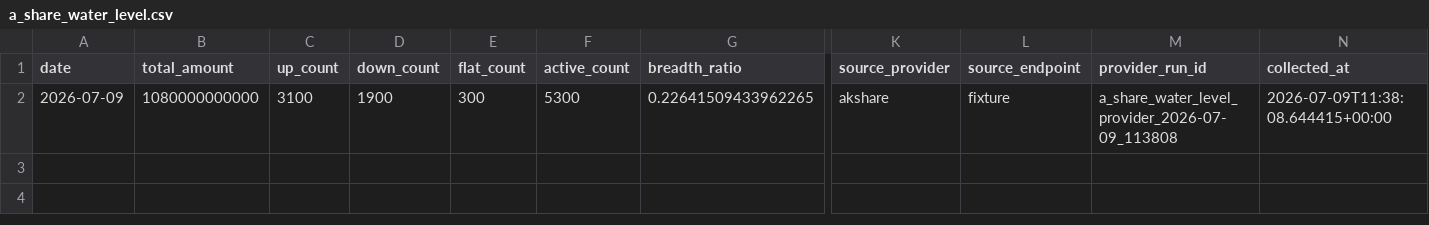
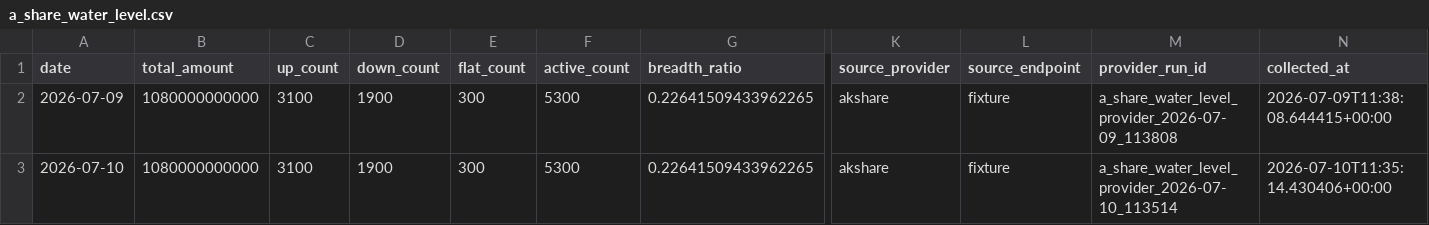
Before and after one commit to Cosec2022/financial-ponds-site, a CSV file: tools/financial-pond-framework/data/provider_exports/a_share_water_level.csv, drawn as a sheet; only a part is shown, gaps mark what is left out; rows hold the shown columns only; the diff names each change by its address in the sheet, - before the commit and + after, or states it on an @@ line.

```diff
--- a/tools/financial-pond-framework/data/provider_exports/a_share_water_level.csv
+++ b/tools/financial-pond-framework/data/provider_exports/a_share_water_level.csv
+row 3: 2026-07-10 | 1080000000000 | 3100 | 1900 | 300 | 5300 | 0.22641509433962265 | akshare | fixture | a_share_water_level_provider_2026-07-10_113514 | 2026-07-10T11:35:14.430406+00:00
```
Also changed, not shown: tools/financial-pond-framework/data/provider_exports/a_share_etf_daily.csv, tools/financial-pond-framework/data/provider_exports/a_share_sector_flow.csv, 52 other files.
